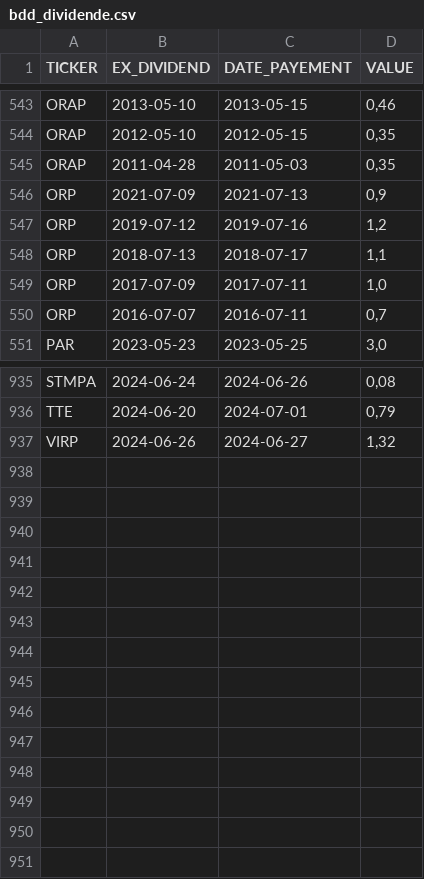
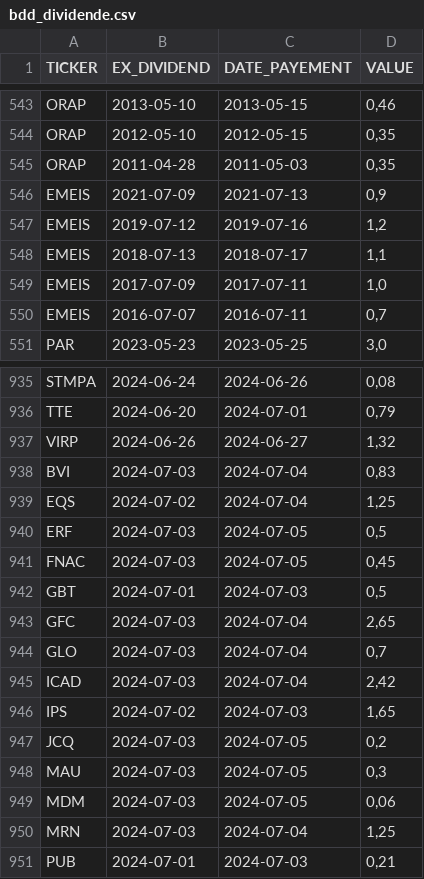
Before and after one commit to PAVfr/DataBourse, a CSV file: bdd_dividende.csv, drawn as a sheet; only a part is shown, gaps mark what is left out.

```diff
--- a/bdd_dividende.csv
+++ b/bdd_dividende.csv
@@ -545,7 +545,7 @@ ORAP,2012-05-10,2012-05-15,"0,35"
 ORAP,2011-04-28,2011-05-03,"0,35"
-ORP,2021-07-09,2021-07-13,"0,9"
-ORP,2019-07-12,2019-07-16,"1,2"
-ORP,2018-07-13,2018-07-17,"1,1"
-ORP,2017-07-09,2017-07-11,"1,0"
-ORP,2016-07-07,2016-07-11,"0,7"
+EMEIS,2021-07-09,2021-07-13,"0,9"
+EMEIS,2019-07-12,2019-07-16,"1,2"
+EMEIS,2018-07-13,2018-07-17,"1,1"
+EMEIS,2017-07-09,2017-07-11,"1,0"
+EMEIS,2016-07-07,2016-07-11,"0,7"
 PAR,2023-05-23,2023-05-25,"3,0"
@@ -937 +937,15 @@ TTE,2024-06-20,2024-07-01,"0,79"
 VIRP,2024-06-26,2024-06-27,"1,32"
+BVI,2024-07-03,2024-07-04,"0,83"
+EQS,2024-07-02,2024-07-04,"1,25"
+ERF,2024-07-03,2024-07-05,"0,5"
+FNAC,2024-07-03,2024-07-05,"0,45"
+GBT,2024-07-01,2024-07-03,"0,5"
+GFC,2024-07-03,2024-07-04,"2,65"
+GLO,2024-07-03,2024-07-04,"0,7"
+ICAD,2024-07-03,2024-07-04,"2,42"
+IPS,2024-07-02,2024-07-03,"1,65"
+JCQ,2024-07-03,2024-07-05,"0,2"
+MAU,2024-07-03,2024-07-05,"0,3"
+MDM,2024-07-03,2024-07-05,"0,06"
+MRN,2024-07-03,2024-07-04,"1,25"
+PUB,2024-07-01,2024-07-03,"0,21"
```
Also changed, not shown: bdd_entreprise.csv, 1 other file.
